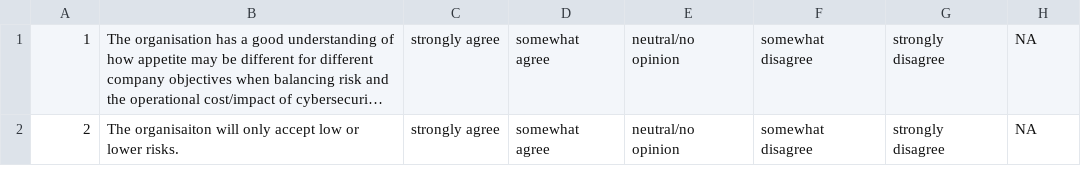
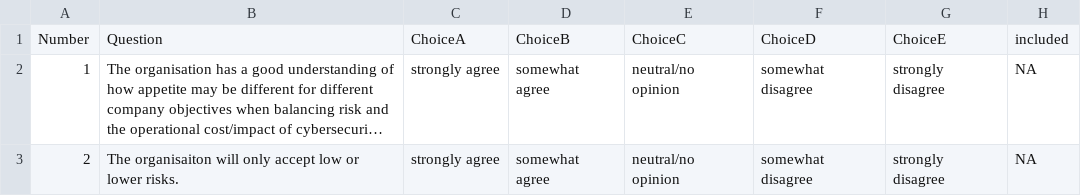
Before and after one commit to WilliamTorsett/data_analytics, a CSV file: risk-assessment/Risk_Appetite_Questions.csv, drawn as a sheet; only a part is shown; long unchanged cells end in …; the diff names each change by its address in the sheet, - before the commit and + after, or states it on an @@ line.

Commit message:
Added Headings

```diff
--- a/risk-assessment/Risk_Appetite_Questions.csv
+++ b/risk-assessment/Risk_Appetite_Questions.csv
+row 1: Number | Question | ChoiceA | ChoiceB | ChoiceC | ChoiceD | ChoiceE | included
```
